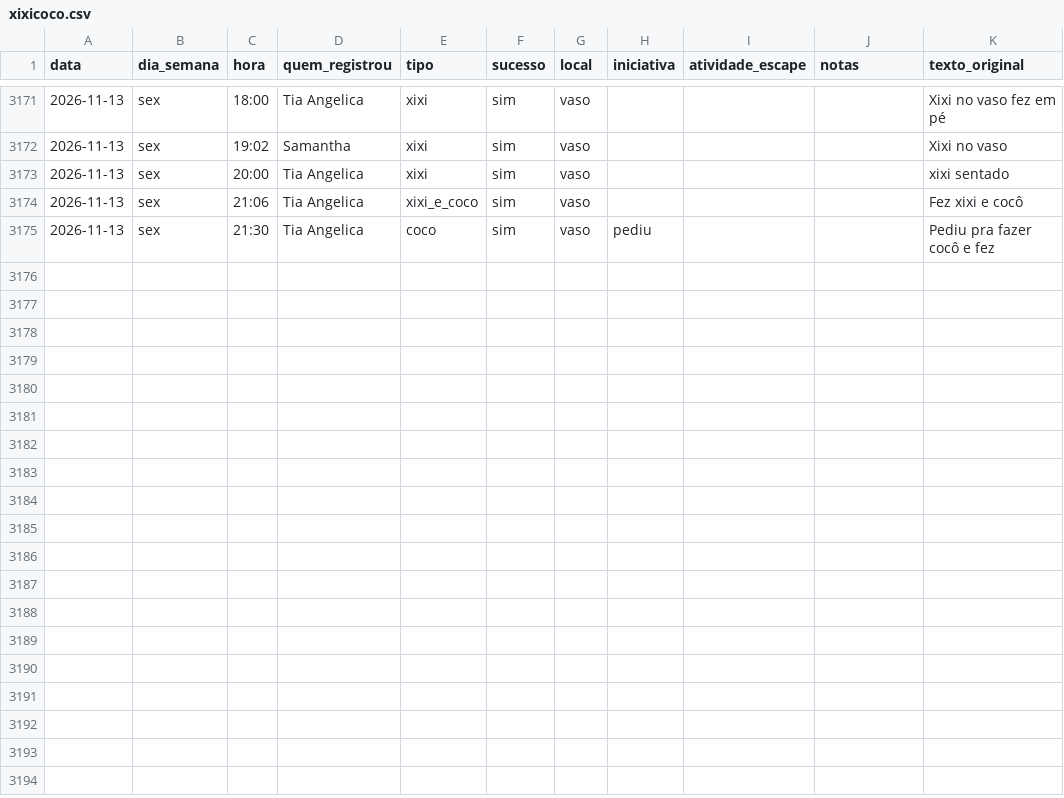
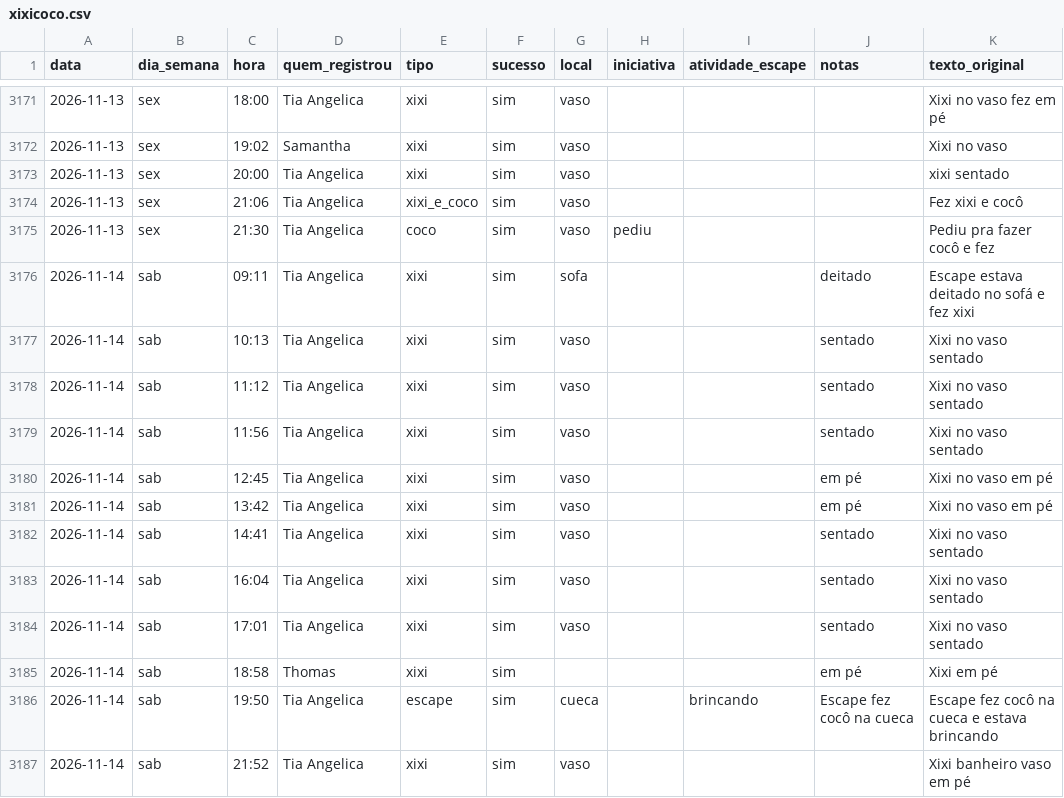
Before and after one commit to tonylampada/xixicoco, a CSV file: xixicoco.csv, drawn as a sheet; only a part is shown, gaps mark what is left out; the diff names each change by its address in the sheet, - before the commit and + after, or states it on an @@ line.

Commit message:
Update xixicoco dashboard 2026-11-15

```diff
--- a/xixicoco.csv
+++ b/xixicoco.csv
+row 3176: 2026-11-14 | sab | 09:11 | Tia Angelica | xixi | sim | sofa |  |  | deitado | Escape estava deitado no sofá e fez xixi
+row 3177: 2026-11-14 | sab | 10:13 | Tia Angelica | xixi | sim | vaso |  |  | sentado | Xixi no vaso sentado
+row 3178: 2026-11-14 | sab | 11:12 | Tia Angelica | xixi | sim | vaso |  |  | sentado | Xixi no vaso sentado
+row 3179: 2026-11-14 | sab | 11:56 | Tia Angelica | xixi | sim | vaso |  |  | sentado | Xixi no vaso sentado
+row 3180: 2026-11-14 | sab | 12:45 | Tia Angelica | xixi | sim | vaso |  |  | em pé | Xixi no vaso em pé
+row 3181: 2026-11-14 | sab | 13:42 | Tia Angelica | xixi | sim | vaso |  |  | em pé | Xixi no vaso em pé
+row 3182: 2026-11-14 | sab | 14:41 | Tia Angelica | xixi | sim | vaso |  |  | sentado | Xixi no vaso sentado
+row 3183: 2026-11-14 | sab | 16:04 | Tia Angelica | xixi | sim | vaso |  |  | sentado | Xixi no vaso sentado
+row 3184: 2026-11-14 | sab | 17:01 | Tia Angelica | xixi | sim | vaso |  |  | sentado | Xixi no vaso sentado
+row 3185: 2026-11-14 | sab | 18:58 | Thomas | xixi | sim |  |  |  | em pé | Xixi em pé
+row 3186: 2026-11-14 | sab | 19:50 | Tia Angelica | escape | sim | cueca |  | brincando | Escape fez cocô na cueca | Escape fez cocô na cueca e estava brincando
+row 3187: 2026-11-14 | sab | 21:52 | Tia Angelica | xixi | sim | vaso |  |  |  | Xixi banheiro vaso em pé
```
